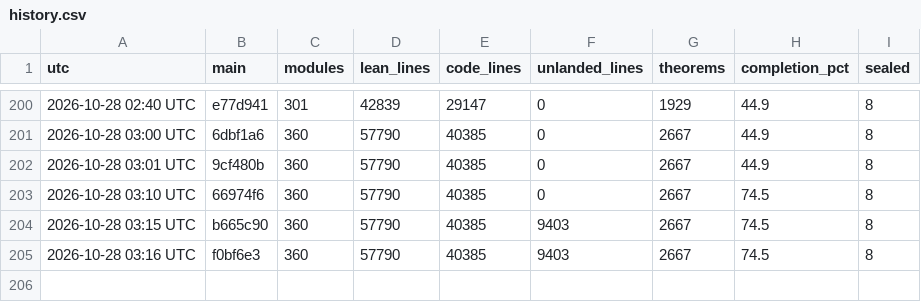
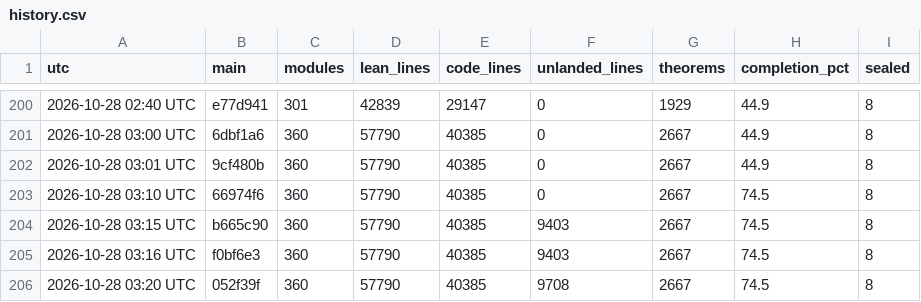
Before and after one commit to aravindkarthigeyan/KAM-dev, a CSV file: docs/campaign/history.csv, drawn as a sheet; only a part is shown, gaps mark what is left out.

```diff
--- a/docs/campaign/history.csv
+++ b/docs/campaign/history.csv
@@ -205 +205,2 @@ utc,main,modules,lean_lines,code_lines,unlanded_lines,theorems,completion_pct,se
 2026-10-28 03:16 UTC,f0bf6e3,360,57790,40385,9403,2667,74.5,8
+2026-10-28 03:20 UTC,052f39f,360,57790,40385,9708,2667,74.5,8
```
Also changed, not shown: 1 other file.
